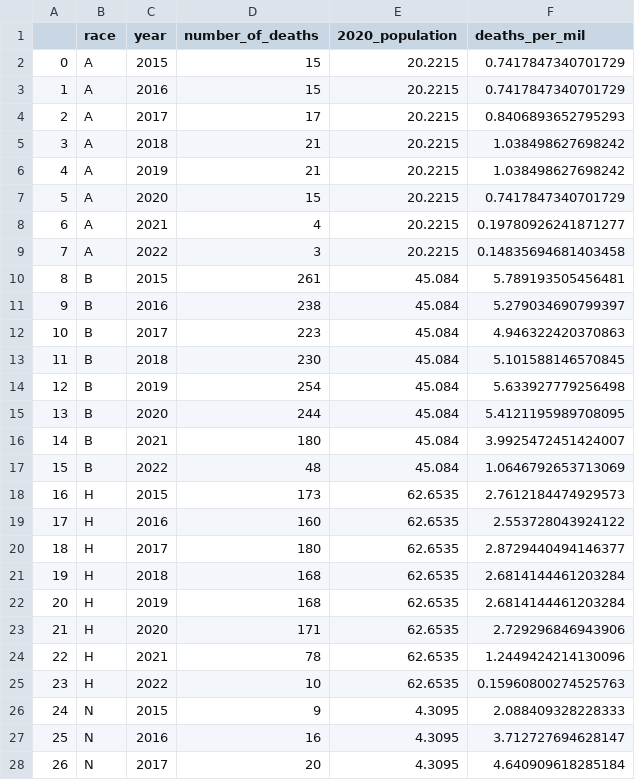
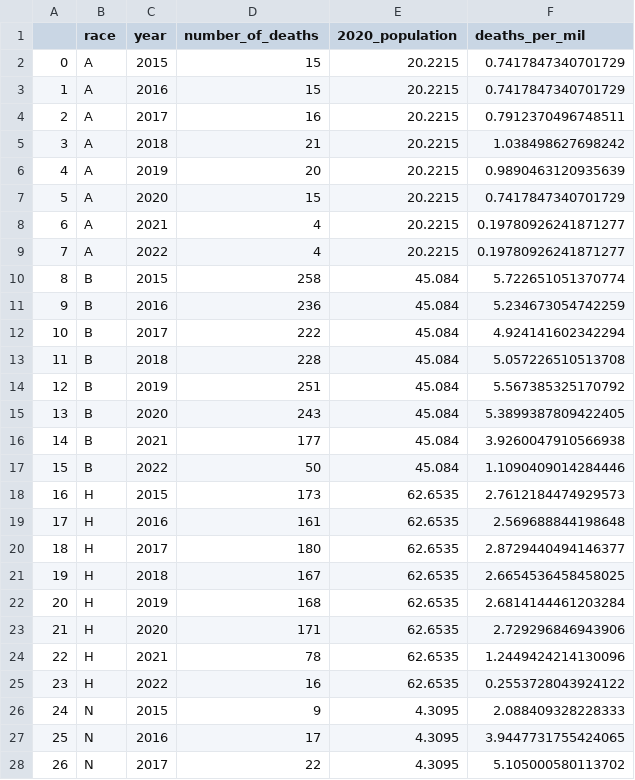
Before and after one commit to phebecarlson/Fatal-Police-Shootings-WaPo, a CSV file: data/by_race.csv, drawn as a sheet; only a part is shown; the diff covers the shown part only.

```diff
--- a/data/by_race.csv
+++ b/data/by_race.csv
@@ -3,20 +3,20 @@
 1,A,2016,15,20.2215,0.7417847340701729
-2,A,2017,17,20.2215,0.8406893652795293
+2,A,2017,16,20.2215,0.7912370496748511
 3,A,2018,21,20.2215,1.038498627698242
-4,A,2019,21,20.2215,1.038498627698242
+4,A,2019,20,20.2215,0.9890463120935639
 5,A,2020,15,20.2215,0.7417847340701729
 6,A,2021,4,20.2215,0.19780926241871277
-7,A,2022,3,20.2215,0.14835694681403458
-8,B,2015,261,45.084,5.789193505456481
-9,B,2016,238,45.084,5.279034690799397
-10,B,2017,223,45.084,4.946322420370863
-11,B,2018,230,45.084,5.101588146570845
-12,B,2019,254,45.084,5.633927779256498
-13,B,2020,244,45.084,5.4121195989708095
-14,B,2021,180,45.084,3.9925472451424007
-15,B,2022,48,45.084,1.0646792653713069
+7,A,2022,4,20.2215,0.19780926241871277
+8,B,2015,258,45.084,5.722651051370774
+9,B,2016,236,45.084,5.234673054742259
+10,B,2017,222,45.084,4.924141602342294
+11,B,2018,228,45.084,5.057226510513708
+12,B,2019,251,45.084,5.567385325170792
+13,B,2020,243,45.084,5.3899387809422405
+14,B,2021,177,45.084,3.9260047910566938
+15,B,2022,50,45.084,1.1090409014284446
 16,H,2015,173,62.6535,2.7612184474929573
-17,H,2016,160,62.6535,2.553728043924122
+17,H,2016,161,62.6535,2.569688844198648
 18,H,2017,180,62.6535,2.8729440494146377
-19,H,2018,168,62.6535,2.6814144461203284
+19,H,2018,167,62.6535,2.6654536458458025
 20,H,2019,168,62.6535,2.6814144461203284
@@ -24,5 +24,5 @@
 22,H,2021,78,62.6535,1.2449424214130096
-23,H,2022,10,62.6535,0.15960800274525763
+23,H,2022,16,62.6535,0.2553728043924122
 24,N,2015,9,4.3095,2.088409328228333
-25,N,2016,16,4.3095,3.712727694628147
-26,N,2017,20,4.3095,4.640909618285184
+25,N,2016,17,4.3095,3.9447731755424065
+26,N,2017,22,4.3095,5.105000580113702
```
Also changed, not shown: 32 edited cells elsewhere in this file, data/cams_by_city.csv, data/d.csv, 17 other files.
